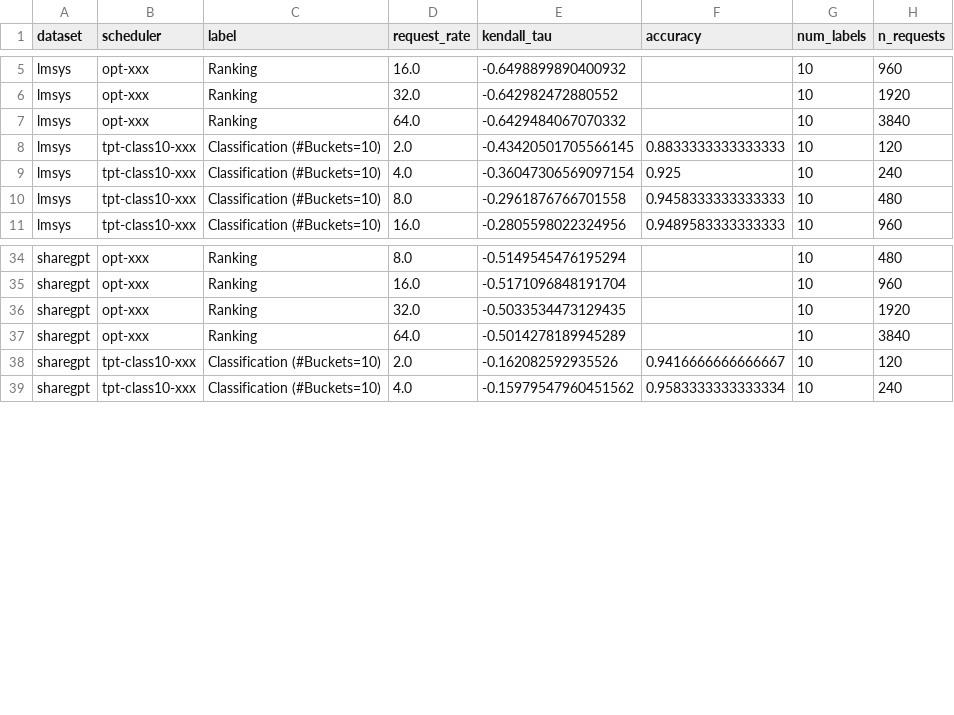
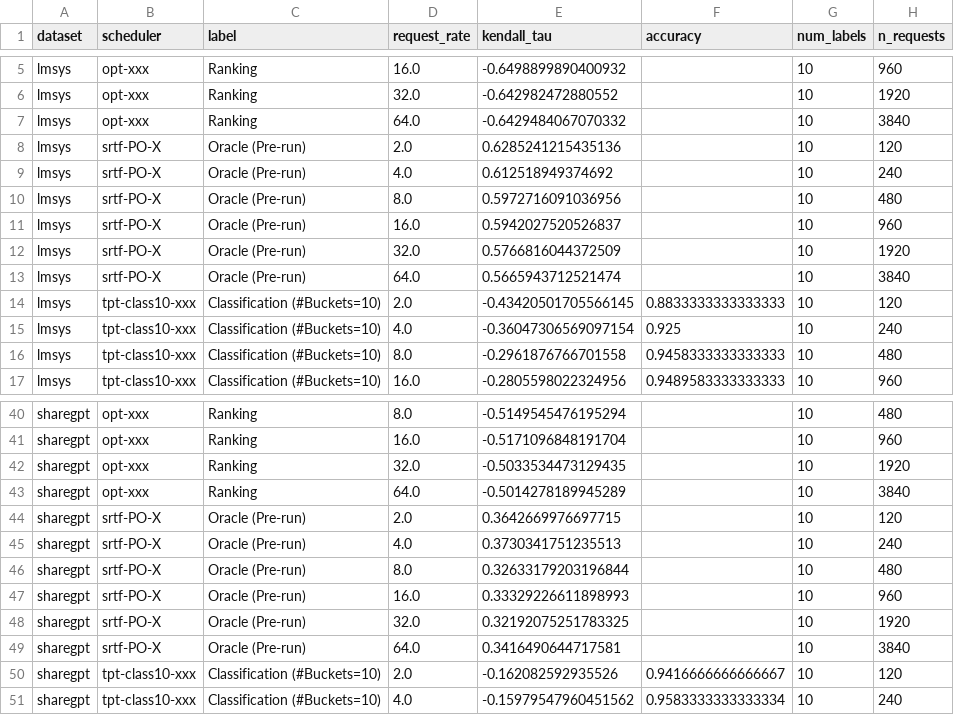
Before and after one commit to anshsarkar/vllm-ltr-sched, a CSV file: rep/final_results/benchmarks/results/plots_for_paper/prediction_quality_per_rate.csv, drawn as a sheet; only a part is shown, gaps mark what is left out.

```diff
--- a/rep/final_results/benchmarks/results/plots_for_paper/prediction_quality_per_rate.csv
+++ b/rep/final_results/benchmarks/results/plots_for_paper/prediction_quality_per_rate.csv
@@ -7,2 +7,8 @@ lmsys,opt-xxx,Ranking,32.0,-0.642982472880552,,10,1920
 lmsys,opt-xxx,Ranking,64.0,-0.6429484067070332,,10,3840
+lmsys,srtf-PO-X,Oracle (Pre-run),2.0,0.6285241215435136,,10,120
+lmsys,srtf-PO-X,Oracle (Pre-run),4.0,0.612518949374692,,10,240
+lmsys,srtf-PO-X,Oracle (Pre-run),8.0,0.5972716091036956,,10,480
+lmsys,srtf-PO-X,Oracle (Pre-run),16.0,0.5942027520526837,,10,960
+lmsys,srtf-PO-X,Oracle (Pre-run),32.0,0.5766816044372509,,10,1920
+lmsys,srtf-PO-X,Oracle (Pre-run),64.0,0.5665943712521474,,10,3840
 lmsys,tpt-class10-xxx,Classification (#Buckets=10),2.0,-0.43420501705566145,0.8833333333333333,10,120
@@ -37,2 +43,8 @@ sharegpt,opt-xxx,Ranking,32.0,-0.5033534473129435,,10,1920
 sharegpt,opt-xxx,Ranking,64.0,-0.5014278189945289,,10,3840
+sharegpt,srtf-PO-X,Oracle (Pre-run),2.0,0.3642669976697715,,10,120
+sharegpt,srtf-PO-X,Oracle (Pre-run),4.0,0.3730341751235513,,10,240
+sharegpt,srtf-PO-X,Oracle (Pre-run),8.0,0.32633179203196844,,10,480
+sharegpt,srtf-PO-X,Oracle (Pre-run),16.0,0.33329226611898993,,10,960
+sharegpt,srtf-PO-X,Oracle (Pre-run),32.0,0.32192075251783325,,10,1920
+sharegpt,srtf-PO-X,Oracle (Pre-run),64.0,0.3416490644717581,,10,3840
 sharegpt,tpt-class10-xxx,Classification (#Buckets=10),2.0,-0.162082592935526,0.9416666666666667,10,120
```
Also changed, not shown: rep/final_results/benchmarks/results/plots_for_paper/prediction_quality_summary.csv, 1 other file.
